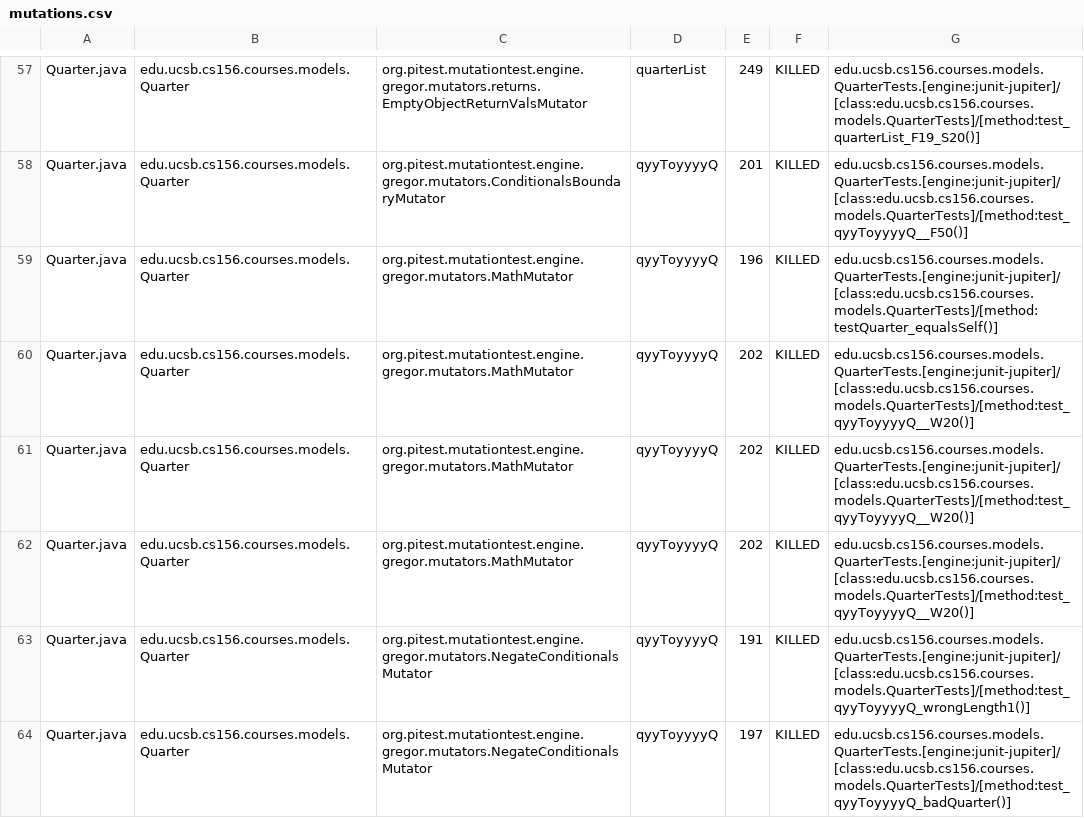
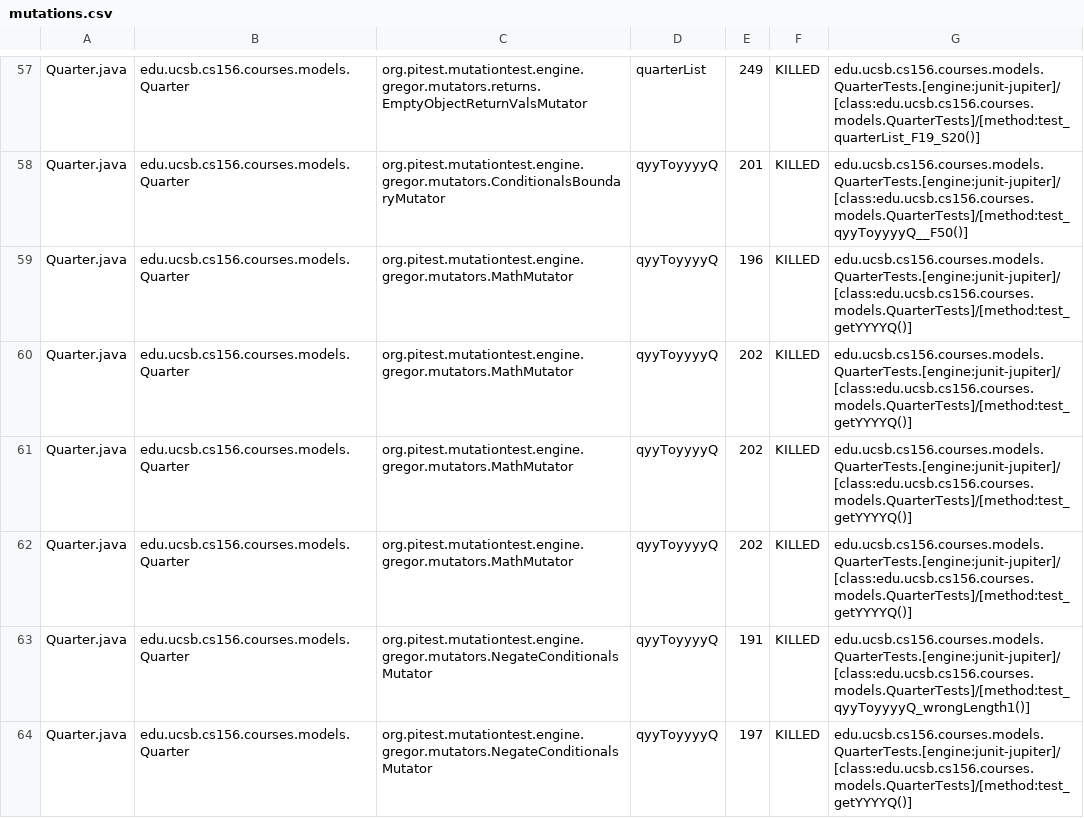
Before and after one commit to ucsb-cs156-f23/proj-courses-f23-7pm-2, a CSV file: pitest/mutations.csv, drawn as a sheet; only a part is shown, gaps mark what is left out; the diff covers the shown part only.

Commit message:
Deploying to gh-pages from @ ucsb-cs156-f23/proj-courses-f23-7pm-2@104da98a3f0e354cdbfaba3bcda453d5be4c667b 🚀

```diff
--- a/pitest/mutations.csv
+++ b/pitest/mutations.csv
@@ -58,7 +58,7 @@ Quarter.java,edu.ucsb.cs156.courses.models.Quarter,org.pitest.mutationtest.engin
 Quarter.java,edu.ucsb.cs156.courses.models.Quarter,org.pitest.mutationtest.engine.gregor.mutators.ConditionalsBoundaryMutator,qyyToyyyyQ,201,KILLED,edu.ucsb.cs156.courses.models.QuarterTests.[engine:junit-jupiter]/[class:edu.ucsb.cs156.courses.models.QuarterTests]/[method:test_qyyToyyyyQ__F50()]
-Quarter.java,edu.ucsb.cs156.courses.models.Quarter,org.pitest.mutationtest.engine.gregor.mutators.MathMutator,qyyToyyyyQ,196,KILLED,edu.ucsb.cs156.courses.models.QuarterTests.[engine:junit-jupiter]/[class:edu.ucsb.cs156.courses.models.QuarterTests]/[method:testQuarter_equalsSelf()]
-Quarter.java,edu.ucsb.cs156.courses.models.Quarter,org.pitest.mutationtest.engine.gregor.mutators.MathMutator,qyyToyyyyQ,202,KILLED,edu.ucsb.cs156.courses.models.QuarterTests.[engine:junit-jupiter]/[class:edu.ucsb.cs156.courses.models.QuarterTests]/[method:test_qyyToyyyyQ__W20()]
-Quarter.java,edu.ucsb.cs156.courses.models.Quarter,org.pitest.mutationtest.engine.gregor.mutators.MathMutator,qyyToyyyyQ,202,KILLED,edu.ucsb.cs156.courses.models.QuarterTests.[engine:junit-jupiter]/[class:edu.ucsb.cs156.courses.models.QuarterTests]/[method:test_qyyToyyyyQ__W20()]
-Quarter.java,edu.ucsb.cs156.courses.models.Quarter,org.pitest.mutationtest.engine.gregor.mutators.MathMutator,qyyToyyyyQ,202,KILLED,edu.ucsb.cs156.courses.models.QuarterTests.[engine:junit-jupiter]/[class:edu.ucsb.cs156.courses.models.QuarterTests]/[method:test_qyyToyyyyQ__W20()]
+Quarter.java,edu.ucsb.cs156.courses.models.Quarter,org.pitest.mutationtest.engine.gregor.mutators.MathMutator,qyyToyyyyQ,196,KILLED,edu.ucsb.cs156.courses.models.QuarterTests.[engine:junit-jupiter]/[class:edu.ucsb.cs156.courses.models.QuarterTests]/[method:test_getYYYYQ()]
+Quarter.java,edu.ucsb.cs156.courses.models.Quarter,org.pitest.mutationtest.engine.gregor.mutators.MathMutator,qyyToyyyyQ,202,KILLED,edu.ucsb.cs156.courses.models.QuarterTests.[engine:junit-jupiter]/[class:edu.ucsb.cs156.courses.models.QuarterTests]/[method:test_getYYYYQ()]
+Quarter.java,edu.ucsb.cs156.courses.models.Quarter,org.pitest.mutationtest.engine.gregor.mutators.MathMutator,qyyToyyyyQ,202,KILLED,edu.ucsb.cs156.courses.models.QuarterTests.[engine:junit-jupiter]/[class:edu.ucsb.cs156.courses.models.QuarterTests]/[method:test_getYYYYQ()]
+Quarter.java,edu.ucsb.cs156.courses.models.Quarter,org.pitest.mutationtest.engine.gregor.mutators.MathMutator,qyyToyyyyQ,202,KILLED,edu.ucsb.cs156.courses.models.QuarterTests.[engine:junit-jupiter]/[class:edu.ucsb.cs156.courses.models.QuarterTests]/[method:test_getYYYYQ()]
 Quarter.java,edu.ucsb.cs156.courses.models.Quarter,org.pitest.mutationtest.engine.gregor.mutators.NegateConditionalsMutator,qyyToyyyyQ,191,KILLED,edu.ucsb.cs156.courses.models.QuarterTests.[engine:junit-jupiter]/[class:edu.ucsb.cs156.courses.models.QuarterTests]/[method:test_qyyToyyyyQ_wrongLength1()]
-Quarter.java,edu.ucsb.cs156.courses.models.Quarter,org.pitest.mutationtest.engine.gregor.mutators.NegateConditionalsMutator,qyyToyyyyQ,197,KILLED,edu.ucsb.cs156.courses.models.QuarterTests.[engine:junit-jupiter]/[class:edu.ucsb.cs156.courses.models.QuarterTests]/[method:test_qyyToyyyyQ_badQuarter()]
+Quarter.java,edu.ucsb.cs156.courses.models.Quarter,org.pitest.mutationtest.engine.gregor.mutators.NegateConditionalsMutator,qyyToyyyyQ,197,KILLED,edu.ucsb.cs156.courses.models.QuarterTests.[engine:junit-jupiter]/[class:edu.ucsb.cs156.courses.models.QuarterTests]/[method:test_getYYYYQ()]
```
Also changed, not shown: 53 edited cells elsewhere in this file, 39 other files.
